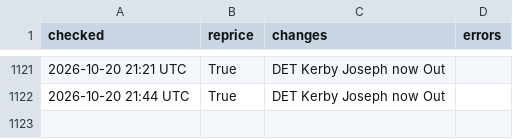
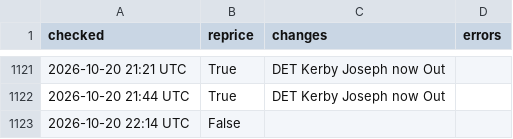
Before and after one commit to MattFos18/nfl-model, a CSV file: data/runs/refresh_log.csv, drawn as a sheet; only a part is shown, gaps mark what is left out.

```diff
--- a/data/runs/refresh_log.csv
+++ b/data/runs/refresh_log.csv
@@ -1122 +1122,2 @@ checked,reprice,changes,errors
 2026-10-20 21:44 UTC,True,DET Kerby Joseph now Out,
+2026-10-20 22:14 UTC,False,,
```
Also changed, not shown: data/lines/splits_consensus_log.csv, data/lines/splits_latest.csv, 20 other files.
